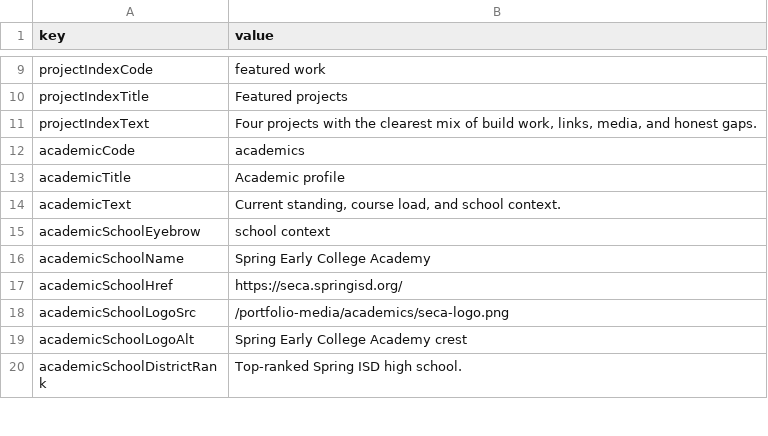
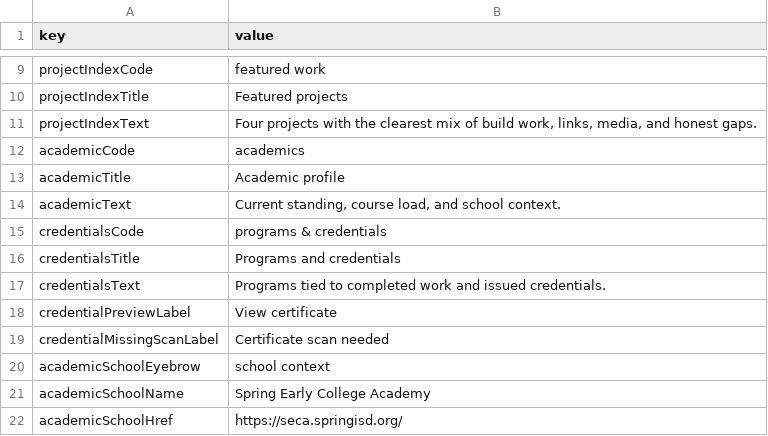
Before and after one commit to Chrissyuh/christopher-portfolio, a CSV file: docs/google-sheet-template/Meta.csv, drawn as a sheet; only a part is shown, gaps mark what is left out; the shorter side is filled out with more unchanged rows; the diff names each change by its address in the sheet, - before the commit and + after, or states it on an @@ line.

Commit message:
Add programs and credentials section

```diff
--- a/docs/google-sheet-template/Meta.csv
+++ b/docs/google-sheet-template/Meta.csv
+row 15: credentialsCode | programs & credentials
+row 16: credentialsTitle | Programs and credentials
+row 17: credentialsText | Programs tied to completed work and issued credentials.
+row 18: credentialPreviewLabel | View certificate
+row 19: credentialMissingScanLabel | Certificate scan needed
```
Also changed, not shown: 9 other files.
